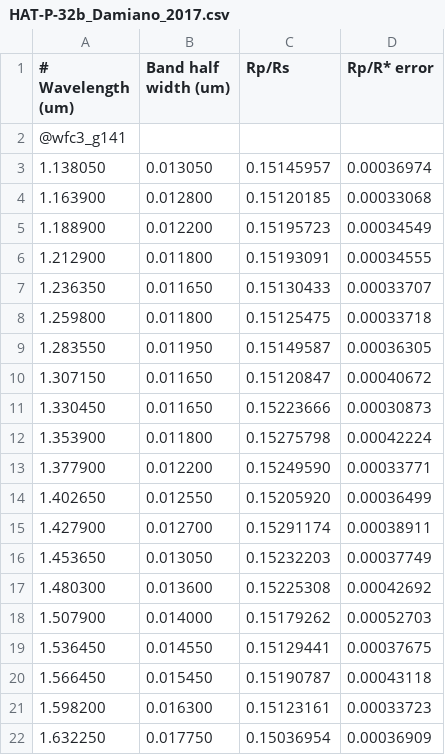
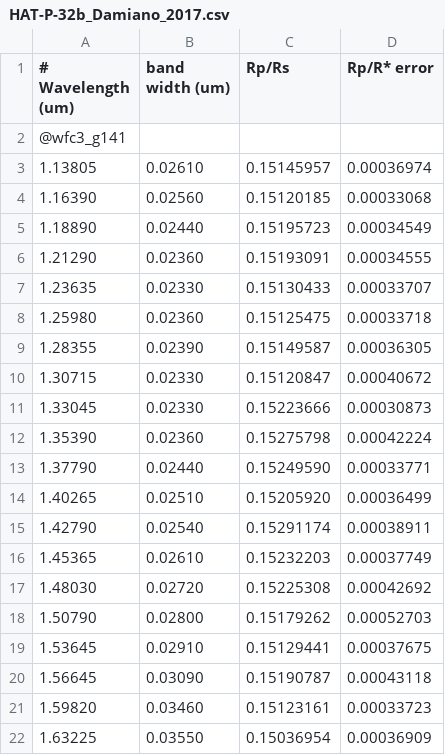
Before and after one commit to pcubillos/CubillosBlecic2021_pyratbayI, a CSV file: inputs/data/HAT-P-32b_Damiano_2017.csv, drawn as a sheet.

Commit message:
Updated script to make filters. Updated filters to have the band with instead of the hald width.

```diff
--- a/inputs/data/HAT-P-32b_Damiano_2017.csv
+++ b/inputs/data/HAT-P-32b_Damiano_2017.csv
@@ -1,22 +1,22 @@
-# Wavelength (um),Band half width (um), Rp/Rs, Rp/R* error
+# Wavelength (um), band width (um), Rp/Rs, Rp/R* error
 @wfc3_g141
- 1.138050, 0.013050, 0.15145957, 0.00036974
- 1.163900, 0.012800, 0.15120185, 0.00033068
- 1.188900, 0.012200, 0.15195723, 0.00034549
- 1.212900, 0.011800, 0.15193091, 0.00034555
- 1.236350, 0.011650, 0.15130433, 0.00033707
- 1.259800, 0.011800, 0.15125475, 0.00033718
- 1.283550, 0.011950, 0.15149587, 0.00036305
- 1.307150, 0.011650, 0.15120847, 0.00040672
- 1.330450, 0.011650, 0.15223666, 0.00030873
- 1.353900, 0.011800, 0.15275798, 0.00042224
- 1.377900, 0.012200, 0.15249590, 0.00033771
- 1.402650, 0.012550, 0.15205920, 0.00036499
- 1.427900, 0.012700, 0.15291174, 0.00038911
- 1.453650, 0.013050, 0.15232203, 0.00037749
- 1.480300, 0.013600, 0.15225308, 0.00042692
- 1.507900, 0.014000, 0.15179262, 0.00052703
- 1.536450, 0.014550, 0.15129441, 0.00037675
- 1.566450, 0.015450, 0.15190787, 0.00043118
- 1.598200, 0.016300, 0.15123161, 0.00033723
- 1.632250, 0.017750, 0.15036954, 0.00036909
+ 1.13805, 0.02610, 0.15145957, 0.00036974
+ 1.16390, 0.02560, 0.15120185, 0.00033068
+ 1.18890, 0.02440, 0.15195723, 0.00034549
+ 1.21290, 0.02360, 0.15193091, 0.00034555
+ 1.23635, 0.02330, 0.15130433, 0.00033707
+ 1.25980, 0.02360, 0.15125475, 0.00033718
+ 1.28355, 0.02390, 0.15149587, 0.00036305
+ 1.30715, 0.02330, 0.15120847, 0.00040672
+ 1.33045, 0.02330, 0.15223666, 0.00030873
+ 1.35390, 0.02360, 0.15275798, 0.00042224
+ 1.37790, 0.02440, 0.15249590, 0.00033771
+ 1.40265, 0.02510, 0.15205920, 0.00036499
+ 1.42790, 0.02540, 0.15291174, 0.00038911
+ 1.45365, 0.02610, 0.15232203, 0.00037749
+ 1.48030, 0.02720, 0.15225308, 0.00042692
+ 1.50790, 0.02800, 0.15179262, 0.00052703
+ 1.53645, 0.02910, 0.15129441, 0.00037675
+ 1.56645, 0.03090, 0.15190787, 0.00043118
+ 1.59820, 0.03460, 0.15123161, 0.00033723
+ 1.63225, 0.03550, 0.15036954, 0.00036909
```
Also changed, not shown: inputs/data/HAT-P-38b_Bruno_2017.csv, inputs/data/WASP-043b_Kreidberg_2014_Stevenson_2017.csv, 6 other files.
